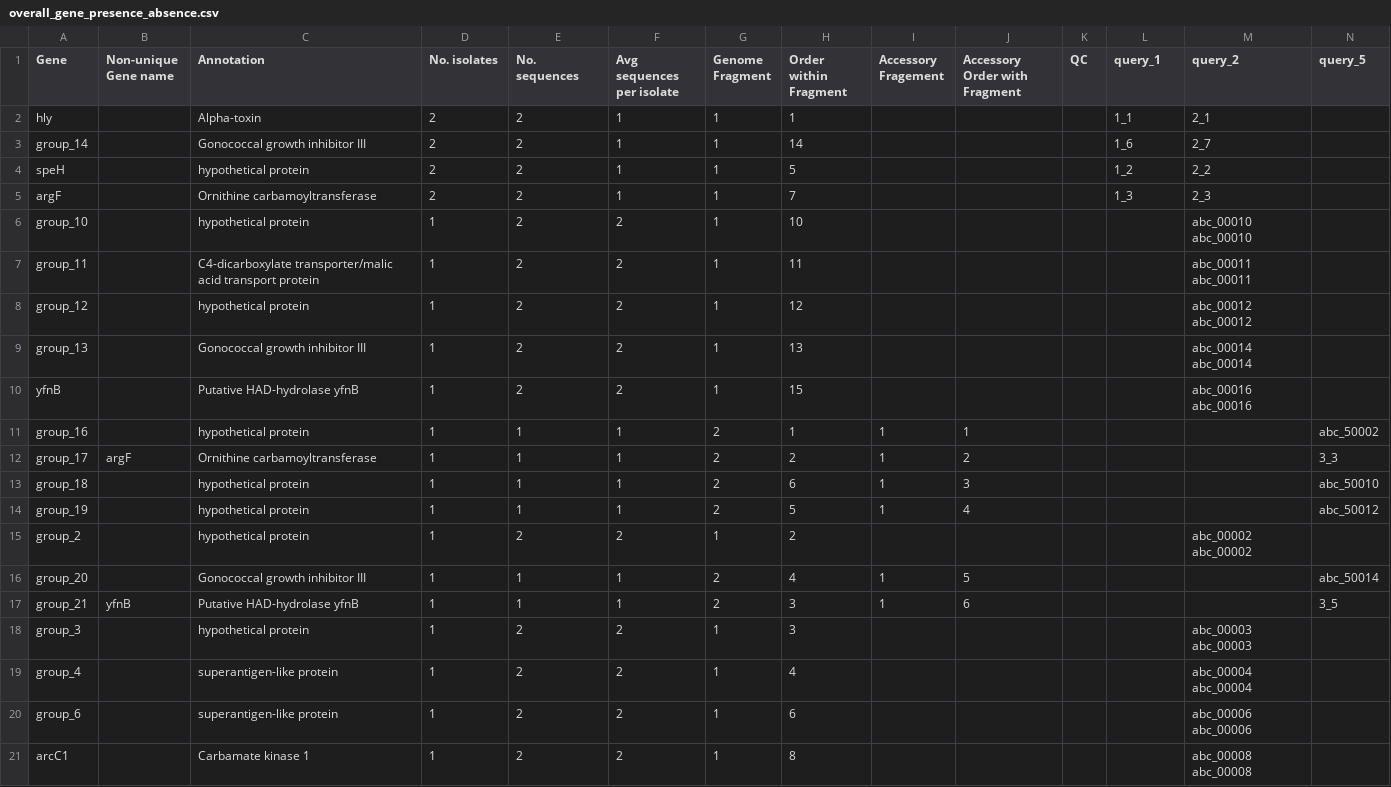
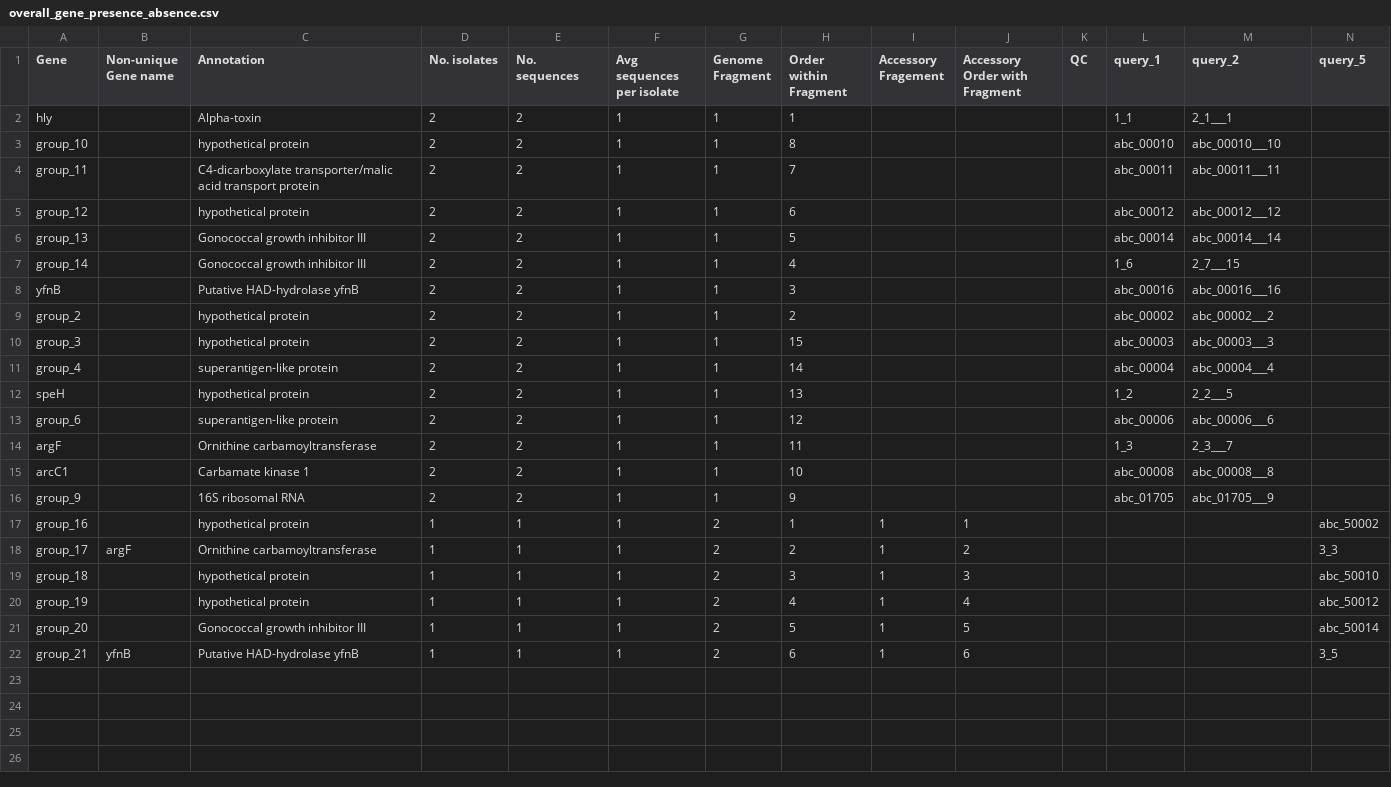
Before and after one commit to sanger-pathogens/Roary, a CSV file: t/data/overall_gene_presence_absence.csv, drawn as a sheet; only a part is shown; the diff covers the shown part only.

```diff
--- a/t/data/overall_gene_presence_absence.csv
+++ b/t/data/overall_gene_presence_absence.csv
@@ -1,21 +1,22 @@
 "Gene","Non-unique Gene name","Annotation","No. isolates","No. sequences","Avg sequences per isolate","Genome Fragment","Order within Fragment","Accessory Fragement","Accessory Order with Fragment","QC","query_1","query_2","query_5"
-"hly","","Alpha-toxin","2","2","1","1","1",,,"","1_1","2_1",""
-"group_14","","Gonococcal growth inhibitor III","2","2","1","1","14",,,"","1_6","2_7",""
-"speH","","hypothetical protein","2","2","1","1","5",,,"","1_2","2_2",""
-"argF","","Ornithine carbamoyltransferase","2","2","1","1","7",,,"","1_3","2_3",""
-"group_10","","hypothetical protein","1","2","2","1","10",,,"","","abc_00010	abc_00010",""
-"group_11","","C4-dicarboxylate transporter/malic acid transport protein","1","2","2","1","11",,,"","","abc_00011	abc_00011",""
-"group_12","","hypothetical protein","1","2","2","1","12",,,"","","abc_00012	abc_00012",""
-"group_13","","Gonococcal growth inhibitor III","1","2","2","1","13",,,"","","abc_00014	abc_00014",""
-"yfnB","","Putative HAD-hydrolase yfnB","1","2","2","1","15",,,"","","abc_00016	abc_00016",""
+"hly","","Alpha-toxin","2","2","1","1","1",,,"","1_1","2_1___1",""
+"group_10","","hypothetical protein","2","2","1","1","8",,,"","abc_00010","abc_00010___10",""
+"group_11","","C4-dicarboxylate transporter/malic acid transport protein","2","2","1","1","7",,,"","abc_00011","abc_00011___11",""
+"group_12","","hypothetical protein","2","2","1","1","6",,,"","abc_00012","abc_00012___12",""
+"group_13","","Gonococcal growth inhibitor III","2","2","1","1","5",,,"","abc_00014","abc_00014___14",""
+"group_14","","Gonococcal growth inhibitor III","2","2","1","1","4",,,"","1_6","2_7___15",""
+"yfnB","","Putative HAD-hydrolase yfnB","2","2","1","1","3",,,"","abc_00016","abc_00016___16",""
+"group_2","","hypothetical protein","2","2","1","1","2",,,"","abc_00002","abc_00002___2",""
+"group_3","","hypothetical protein","2","2","1","1","15",,,"","abc_00003","abc_00003___3",""
+"group_4","","superantigen-like protein","2","2","1","1","14",,,"","abc_00004","abc_00004___4",""
+"speH","","hypothetical protein","2","2","1","1","13",,,"","1_2","2_2___5",""
+"group_6","","superantigen-like protein","2","2","1","1","12",,,"","abc_00006","abc_00006___6",""
+"argF","","Ornithine carbamoyltransferase","2","2","1","1","11",,,"","1_3","2_3___7",""
+"arcC1","","Carbamate kinase 1","2","2","1","1","10",,,"","abc_00008","abc_00008___8",""
+"group_9","","16S ribosomal RNA","2","2","1","1","9",,,"","abc_01705","abc_01705___9",""
 "group_16","","hypothetical protein","1","1","1","2","1","1","1","","","","abc_50002"
 "group_17","argF","Ornithine carbamoyltransferase","1","1","1","2","2","1","2","","","","3_3"
-"group_18","","hypothetical protein","1","1","1","2","6","1","3","","","","abc_50010"
-"group_19","","hypothetical protein","1","1","1","2","5","1","4","","","","abc_50012"
-"group_2","","hypothetical protein","1","2","2","1","2",,,"","","abc_00002	abc_00002",""
-"group_20","","Gonococcal growth inhibitor III","1","1","1","2","4","1","5","","","","abc_50014"
-"group_21","yfnB","Putative HAD-hydrolase yfnB","1","1","1","2","3","1","6","","","","3_5"
-"group_3","","hypothetical protein","1","2","2","1","3",,,"","","abc_00003	abc_00003",""
-"group_4","","superantigen-like protein","1","2","2","1","4",,,"","","abc_00004	abc_00004",""
-"group_6","","superantigen-like protein","1","2","2","1","6",,,"","","abc_00006	abc_00006",""
-"arcC1","","Carbamate kinase 1","1","2","2","1","8",,,"","","abc_00008	abc_00008",""
+"group_18","","hypothetical protein","1","1","1","2","3","1","3","","","","abc_50010"
+"group_19","","hypothetical protein","1","1","1","2","4","1","4","","","","abc_50012"
+"group_20","","Gonococcal growth inhibitor III","1","1","1","2","5","1","5","","","","abc_50014"
+"group_21","yfnB","Putative HAD-hydrolase yfnB","1","1","1","2","6","1","6","","","","3_5"
```
Also changed, not shown: 1 removed row elsewhere in this file, t/data/genbank_gbff/genbank_gene_presence_absence.csv, 4 other files.
